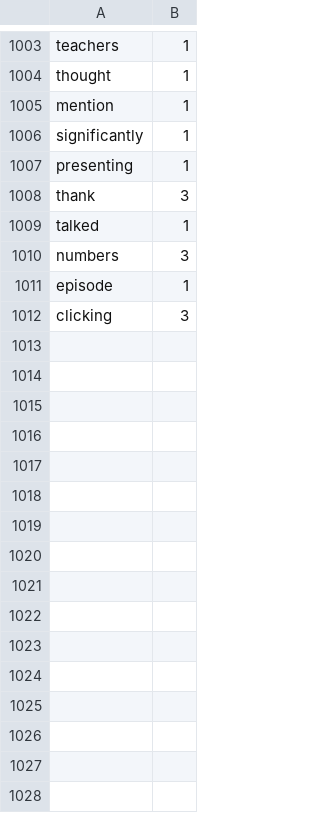
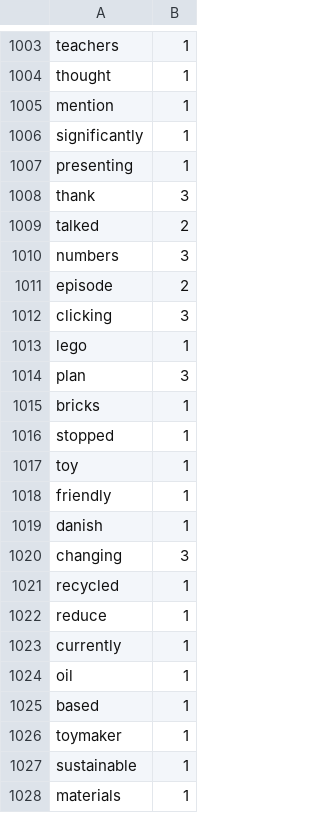
Before and after one commit to Elon-Mao/dictation, a CSV file: public/familiarWords.csv, drawn as a sheet; only a part is shown, gaps mark what is left out; the diff covers the shown part only.

```diff
--- a/public/familiarWords.csv
+++ b/public/familiarWords.csv
@@ -1008,4 +1008,4 @@ presenting,1,
 thank,3,
-talked,1,
+talked,2,
 numbers,3,
-episode,1,
+episode,2,
@@ -1012,0 +1013,16 @@ clicking,3
+lego,1,
+plan,3,
+bricks,1,
+stopped,1,
+toy,1,
+friendly,1,
+danish,1,
+changing,3,
+recycled,1,
+reduce,1,
+currently,1,
+oil,1,
+based,1,
+toymaker,1,
+sustainable,1,
+materials,1,
```
Also changed, not shown: 55 added rows and 19 edited cells elsewhere in this file, 1 other file.
